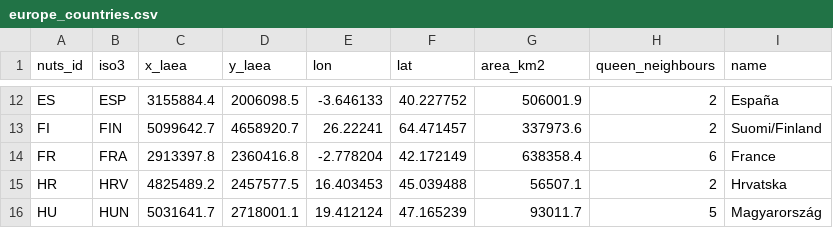
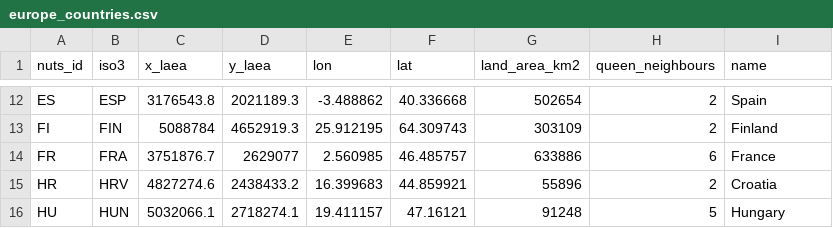
Before and after one commit to randsley/SpatialEconometrics.jl, a CSV file: notebooks/data/europe_countries.csv, drawn as a sheet; only a part is shown, gaps mark what is left out; the diff covers the shown part only; the diff names each change by its address in the sheet, - before the commit and + after, or states it on an @@ line.

```diff
--- a/notebooks/data/europe_countries.csv
+++ b/notebooks/data/europe_countries.csv
-G1: area_km2
+G1: land_area_km2
-C12 (x_laea): 3155884.4
+C12 (x_laea): 3176543.8
-D12 (y_laea): 2006098.5
+D12 (y_laea): 2021189.3
-E12 (lon): -3.646133
+E12 (lon): -3.488862
-F12 (lat): 40.227752
+F12 (lat): 40.336668
-G12 (land_area_km2): 506001.9
+G12 (land_area_km2): 502654
-I12 (name): España
+I12 (name): Spain
-C13 (x_laea): 5099642.7
+C13 (x_laea): 5088784
-D13 (y_laea): 4658920.7
+D13 (y_laea): 4652919.3
-E13 (lon): 26.22241
+E13 (lon): 25.912195
-F13 (lat): 64.471457
+F13 (lat): 64.309743
-G13 (land_area_km2): 337973.6
+G13 (land_area_km2): 303109
-I13 (name): Suomi/Finland
+I13 (name): Finland
-C14 (x_laea): 2913397.8
+C14 (x_laea): 3751876.7
-D14 (y_laea): 2360416.8
+D14 (y_laea): 2629077
-E14 (lon): -2.778204
+E14 (lon): 2.560985
-F14 (lat): 42.172149
+F14 (lat): 46.485757
-G14 (land_area_km2): 638358.4
+G14 (land_area_km2): 633886
-C15 (x_laea): 4825489.2
+C15 (x_laea): 4827274.6
-D15 (y_laea): 2457577.5
+D15 (y_laea): 2438433.2
-E15 (lon): 16.403453
+E15 (lon): 16.399683
-F15 (lat): 45.039488
+F15 (lat): 44.859921
-G15 (land_area_km2): 56507.1
+G15 (land_area_km2): 55896
-I15 (name): Hrvatska
+I15 (name): Croatia
-C16 (x_laea): 5031641.7
+C16 (x_laea): 5032066.1
-D16 (y_laea): 2718001.1
+D16 (y_laea): 2718274.1
-E16 (lon): 19.412124
+E16 (lon): 19.411157
-F16 (lat): 47.165239
+F16 (lat): 47.16121
-G16 (land_area_km2): 93011.7
+G16 (land_area_km2): 91248
-I16 (name): Magyarország
+I16 (name): Hungary
```
Also changed, not shown: 146 edited cells elsewhere in this file, notebooks/data/europe_nuts2_regions.csv, 7 other files.
